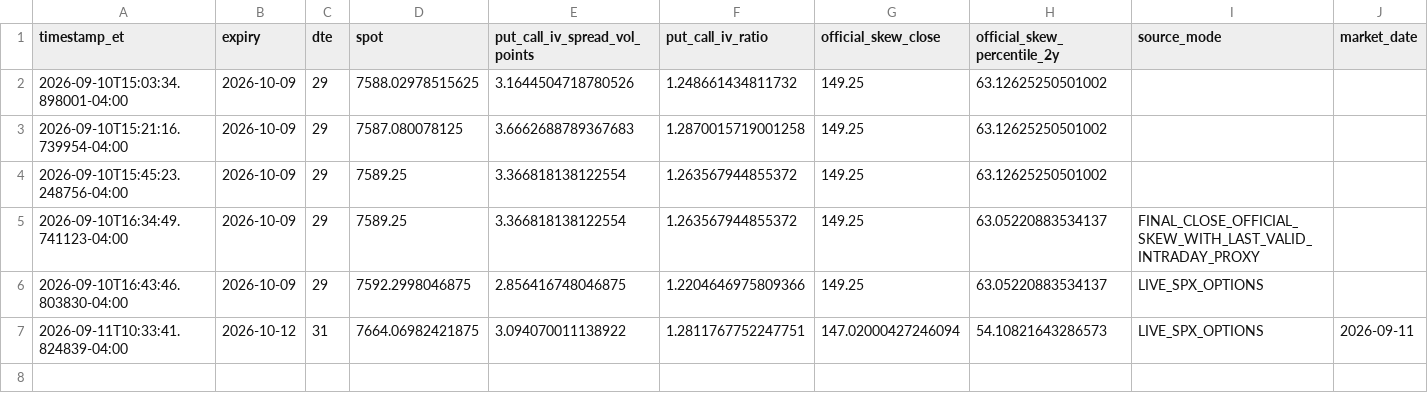
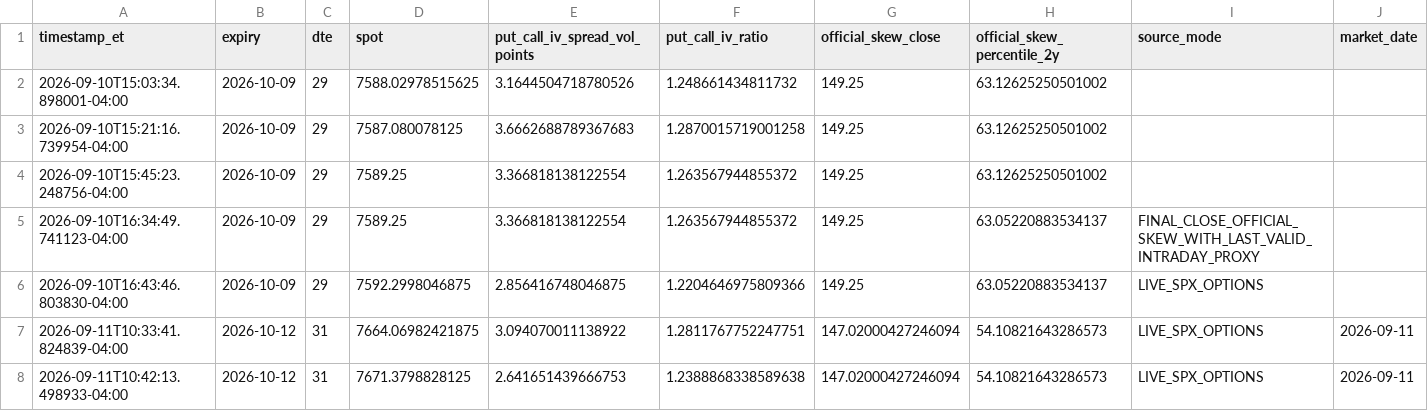
Before and after one commit to arjunthak0522/swing-intelligence, a CSV file: data/reentry/skew_intraday_history.csv, drawn as a sheet; the diff names each change by its address in the sheet, - before the commit and + after, or states it on an @@ line.

```diff
--- a/data/reentry/skew_intraday_history.csv
+++ b/data/reentry/skew_intraday_history.csv
+row 8: 2026-09-11T10:42:13.498933-04:00 | 2026-10-12 | 31 | 7671.3798828125 | 2.641651439666753 | 1.2388868338589638 | 147.02000427246094 | 54.10821643286573 | LIVE_SPX_OPTIONS | 2026-09-11
```
Also changed, not shown: data/reentry/exhaustion_intraday_history.csv, data/reentry/unified_engine_history.csv, 2 other files.
